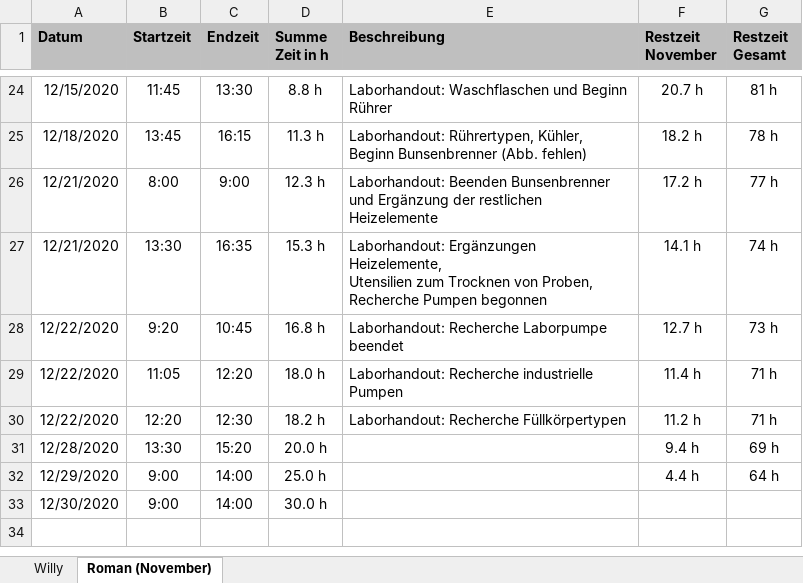
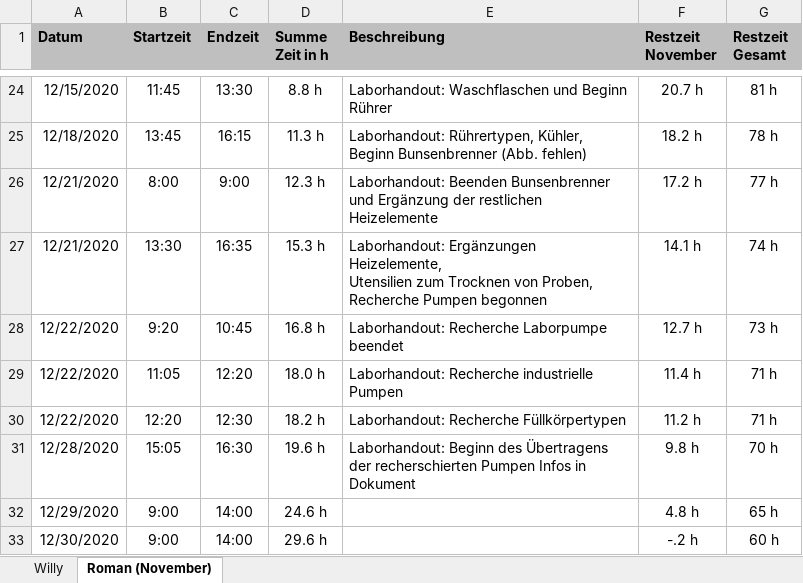
Before and after one commit to daroletibuza/E-Maker, an Excel workbook: Arbeitsstunden recovery.xlsx, sheet Roman (November), drawn as a sheet; only a part is shown, gaps mark what is left out; values as stored, in another font and other column widths than the file's, no borders; the diff names each change by its address in the sheet, - before the commit and + after, or states it on an @@ line.

Commit message:
Beginn: Tabelle Pumpen

```diff
--- a/Arbeitsstunden recovery.xlsx (sheet Roman (November))
+++ b/Arbeitsstunden recovery.xlsx (sheet Roman (November))
-B31 (Startzeit): 13:30
+B31 (Startzeit): 15:05
-C31 (Endzeit): 15:20
+C31 (Endzeit): 16:30
-D31 (Summe Zeit in h): 20.0 h
+D31 (Summe Zeit in h): 19.6 h
-E31 (Beschreibung): (empty)
+E31 (Beschreibung): Laborhandout: Beginn des Übertragens der recherschierten Pumpen Infos in Dokument
-F31 (Restzeit November): 9.4 h
+F31 (Restzeit November): 9.8 h
-G31 (Restzeit Gesamt): 69 h
+G31 (Restzeit Gesamt): 70 h
-D32 (Summe Zeit in h): 25.0 h
+D32 (Summe Zeit in h): 24.6 h
-F32 (Restzeit November): 4.4 h
+F32 (Restzeit November): 4.8 h
-G32 (Restzeit Gesamt): 64 h
+G32 (Restzeit Gesamt): 65 h
-D33 (Summe Zeit in h): 30.0 h
+D33 (Summe Zeit in h): 29.6 h
-F33 (Restzeit November): (empty)
+F33 (Restzeit November): -.2 h
-G33 (Restzeit Gesamt): (empty)
+G33 (Restzeit Gesamt): 60 h
```
Also changed, not shown: Labor_Handout/dokumente/pumpen vergleich.xlsx, 16 other files.
